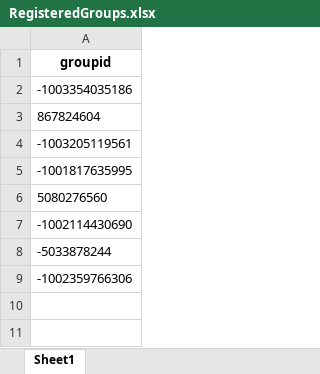
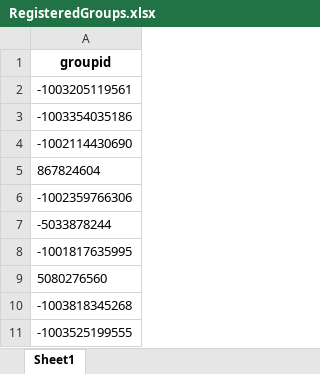
Before and after one commit to TheDevShivansh01/ShivHelperSpoken, an Excel workbook: UserScore/RegisteredGroups.xlsx, sheet Sheet1, drawn as a sheet; values as stored, in another font and other column widths than the file's, no borders; addresses are those after the commit; the diff names each change by its address in the sheet, - before the commit and + after, or states it on an @@ line.

```diff
--- a/UserScore/RegisteredGroups.xlsx (sheet Sheet1)
+++ b/UserScore/RegisteredGroups.xlsx (sheet Sheet1)
-row 4: -1003205119561
+row 2: -1003205119561
+row 4: -1002114430690
-row 9: -1002359766306
+row 6: -1002359766306
+row 7: -5033878244
-A10: -1002114430690
+A10: -1003818345268
-A11: -5033878244
+A11: -1003525199555
```
Also changed, not shown: UserScore/rar_daily_usage.xlsx, UserScore/speechscore.xlsx, 9 other files.
